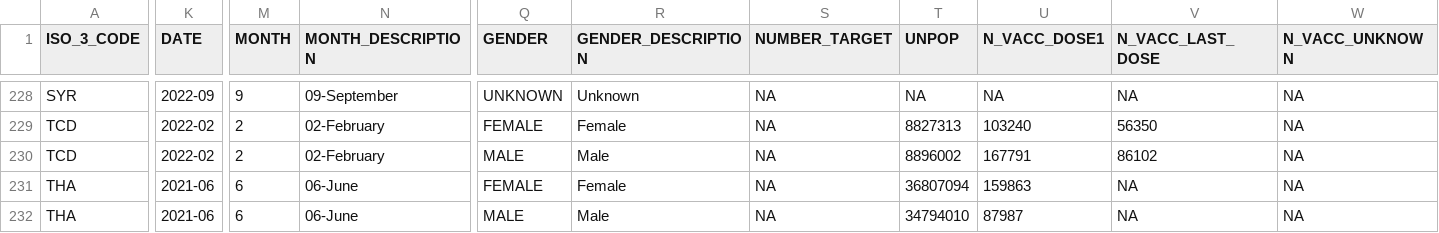
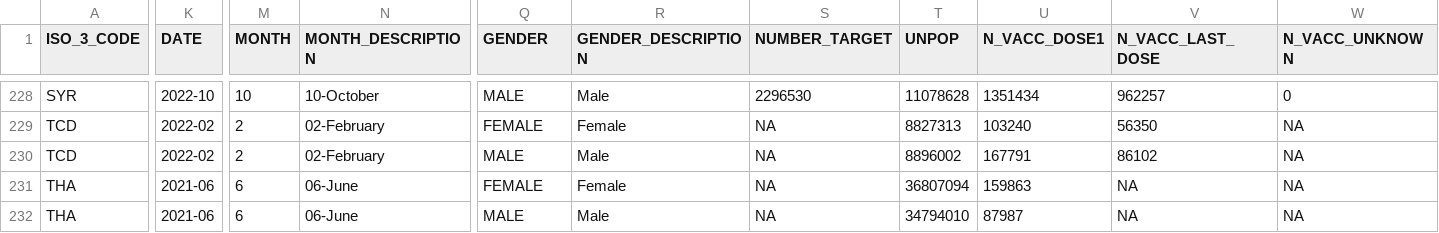
Before and after one commit to brooksdonald/cvap, a CSV file: data/input/interim/V_COV_UPTAKE_GENDER_LAST_MONTH_LONG.csv, drawn as a sheet; only a part is shown, gaps mark what is left out; the diff covers the shown part only; the diff names each change by its address in the sheet, - before the commit and + after, or states it on an @@ line.

```diff
--- a/data/input/interim/V_COV_UPTAKE_GENDER_LAST_MONTH_LONG.csv
+++ b/data/input/interim/V_COV_UPTAKE_GENDER_LAST_MONTH_LONG.csv
-K228 (DATE): 2022-09
+K228 (DATE): 2022-10
-M228 (MONTH): 9
+M228 (MONTH): 10
-N228 (MONTH_DESCRIPTION): 09-September
+N228 (MONTH_DESCRIPTION): 10-October
-Q228 (GENDER): UNKNOWN
+Q228 (GENDER): MALE
-R228 (GENDER_DESCRIPTION): Unknown
+R228 (GENDER_DESCRIPTION): Male
-S228 (NUMBER_TARGET): NA
+S228 (NUMBER_TARGET): 2296530
-T228 (UNPOP): NA
+T228 (UNPOP): 11078628
-U228 (N_VACC_DOSE1): NA
+U228 (N_VACC_DOSE1): 1351434
-V228 (N_VACC_LAST_DOSE): NA
+V228 (N_VACC_LAST_DOSE): 962257
-W228 (N_VACC_UNKNOWN): NA
+W228 (N_VACC_UNKNOWN): 0
```
Also changed, not shown: 33 edited cells elsewhere in this file, data/input/interim/VAC_REP_COUNTS_EUR.csv, data/input/interim/V_COV_UPTAKE_TARGETGROUP_LAST_MONTH_LONG.csv, 5 other files.
